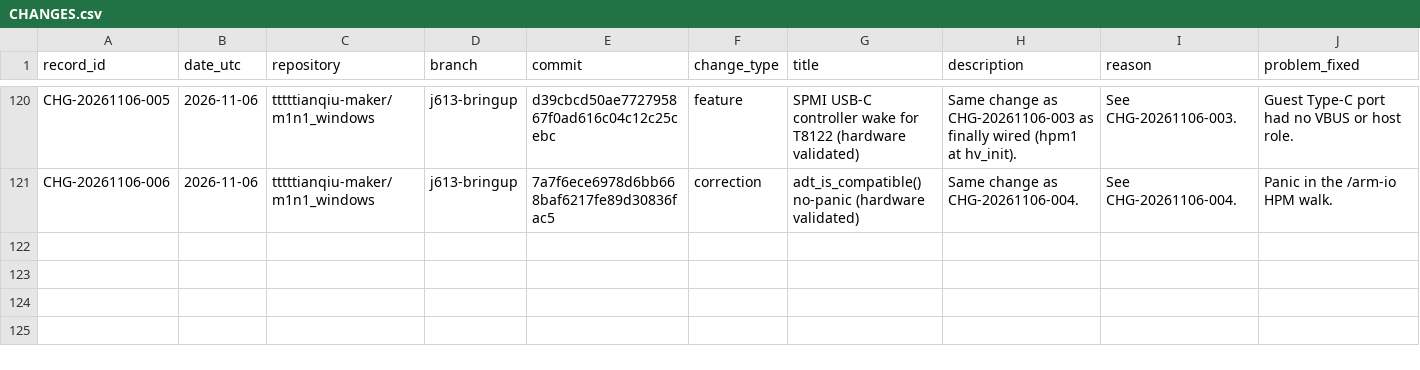
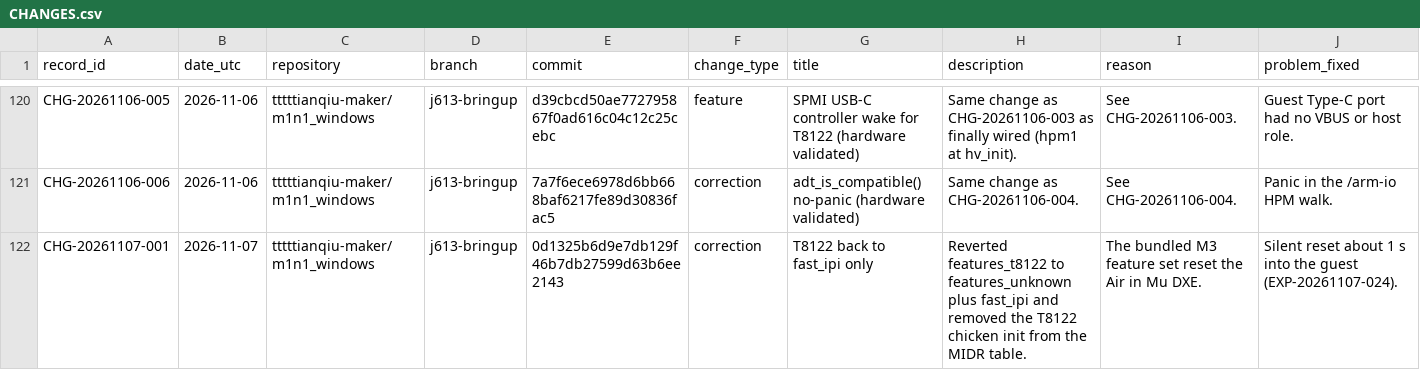
Before and after one commit to tttttianqiu-maker/windows-on-m1, a CSV file: investigation/CHANGES.csv, drawn as a sheet; only a part is shown, gaps mark what is left out; rows hold the shown columns only; the diff names each change by its address in the sheet, - before the commit and + after, or states it on an @@ line.

```diff
--- a/investigation/CHANGES.csv
+++ b/investigation/CHANGES.csv
+row 122: CHG-20261107-001 | 2026-11-07 | tttttianqiu-maker/m1n1_windows | j613-bringup | 0d1325b6d9e7db129f46b7db27599d63b6ee2143 | correction | T8122 back to fast_ipi only | Reverted features_t8122 to features_unknown plus fast_ipi and removed the T8122 chicken init from the MIDR table. | The bundled M3 feature set reset the Air in Mu DXE. | Silent reset about 1 s into the guest (EXP-20261107-024).
```
Also changed, not shown: 1 other file.
